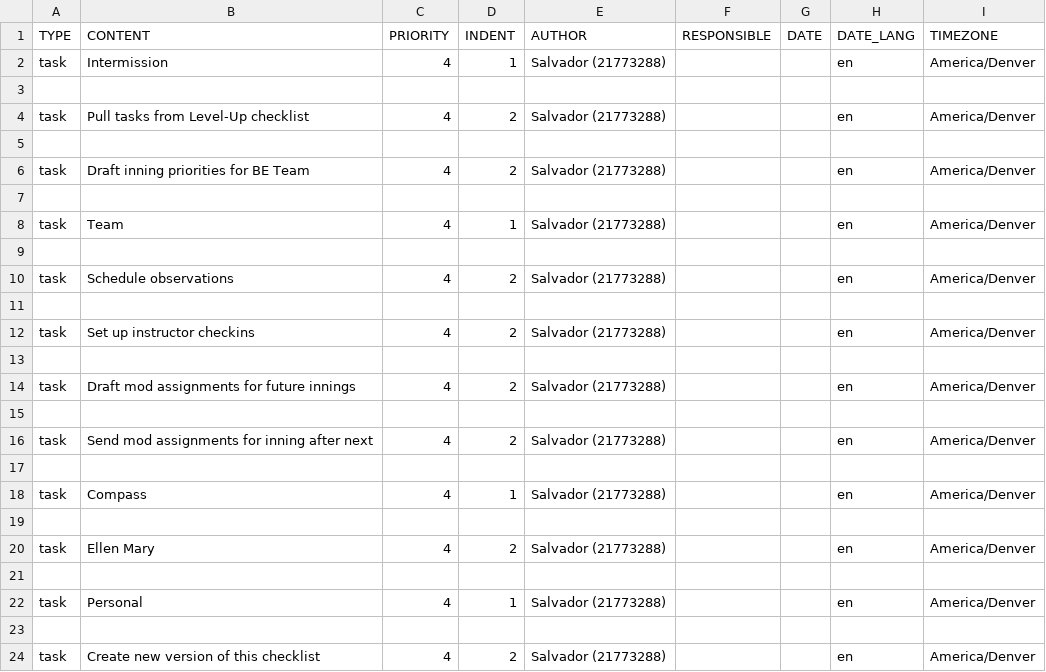
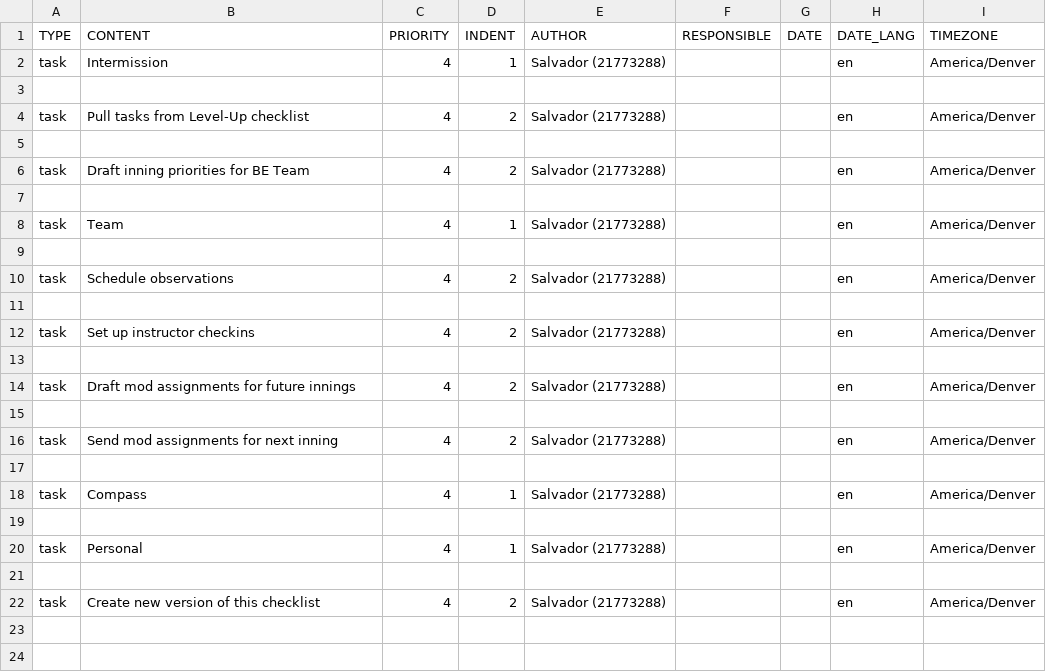
Before and after one commit to s-espinosa/todoist_templates, a CSV file: Mod Checklist.csv, drawn as a sheet.

Commit message:
Remove EM note

```diff
--- a/Mod Checklist.csv
+++ b/Mod Checklist.csv
@@ -15,7 +15,5 @@ task,Draft mod assignments for future innings,4,2,Salvador (21773288),,,en,Ameri
 ,,,,,,,,
-task,Send mod assignments for inning after next,4,2,Salvador (21773288),,,en,America/Denver
+task,Send mod assignments for next inning,4,2,Salvador (21773288),,,en,America/Denver
 ,,,,,,,,
 task,Compass,4,1,Salvador (21773288),,,en,America/Denver
-,,,,,,,,
-task,Ellen Mary,4,2,Salvador (21773288),,,en,America/Denver
 ,,,,,,,,
```
